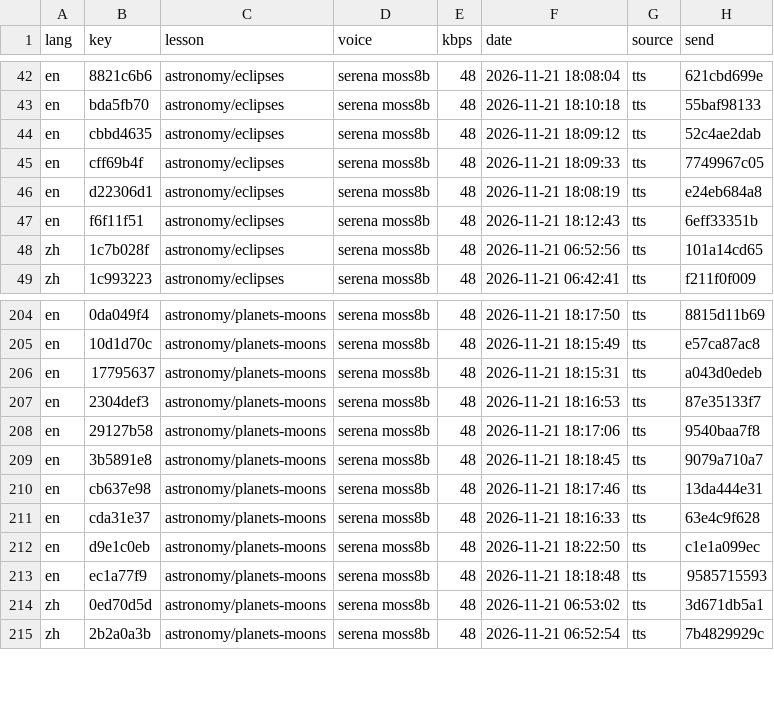
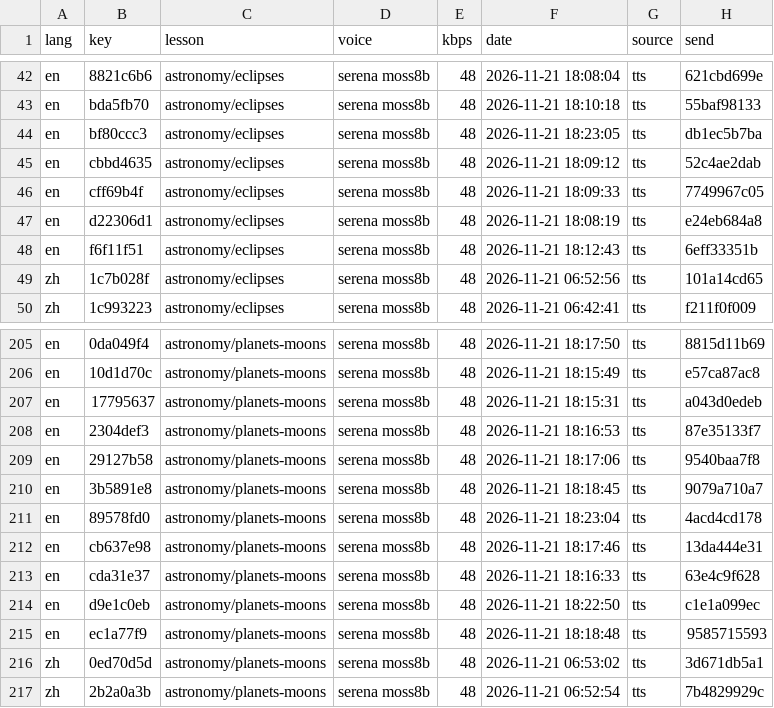
Before and after one commit to gladcolor/gc-audio-science, a TSV file: status/ledger.tsv, drawn as a sheet; only a part is shown, gaps mark what is left out.

Commit message:
astronomy/eclipses: read-aloud (run) - finished (26/26 serena)

```diff
--- a/status/ledger.tsv
+++ b/status/ledger.tsv
@@ -43,2 +43,3 @@ en	8821c6b6	astronomy/eclipses	serena moss8b	48	2026-11-21 18:08:04	tts	621cbd69
 en	bda5fb70	astronomy/eclipses	serena moss8b	48	2026-11-21 18:10:18	tts	55baf98133
+en	bf80ccc3	astronomy/eclipses	serena moss8b	48	2026-11-21 18:23:05	tts	db1ec5b7ba
 en	cbbd4635	astronomy/eclipses	serena moss8b	48	2026-11-21 18:09:12	tts	52c4ae2dab
@@ -209,2 +210,3 @@ en	29127b58	astronomy/planets-moons	serena moss8b	48	2026-11-21 18:17:06	tts	954
 en	3b5891e8	astronomy/planets-moons	serena moss8b	48	2026-11-21 18:18:45	tts	9079a710a7
+en	89578fd0	astronomy/planets-moons	serena moss8b	48	2026-11-21 18:23:04	tts	4acd4cd178
 en	cb637e98	astronomy/planets-moons	serena moss8b	48	2026-11-21 18:17:46	tts	13da444e31
```
Also changed, not shown: 6 other files.
